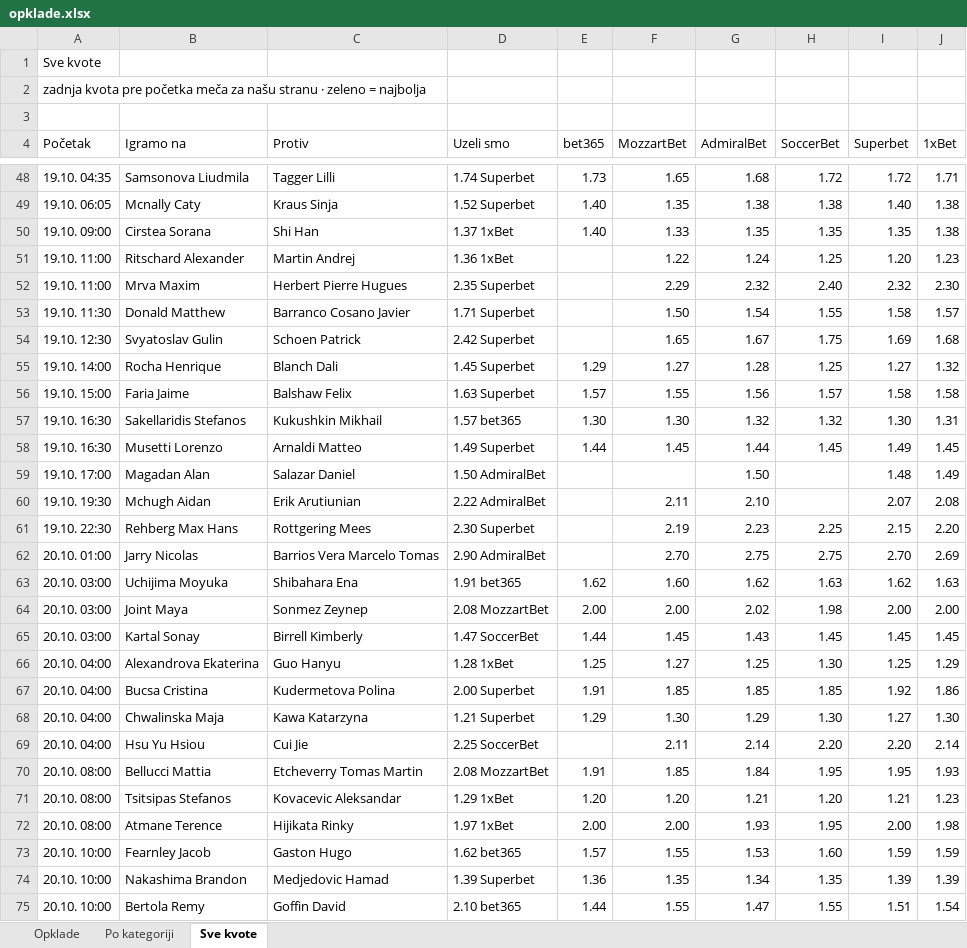
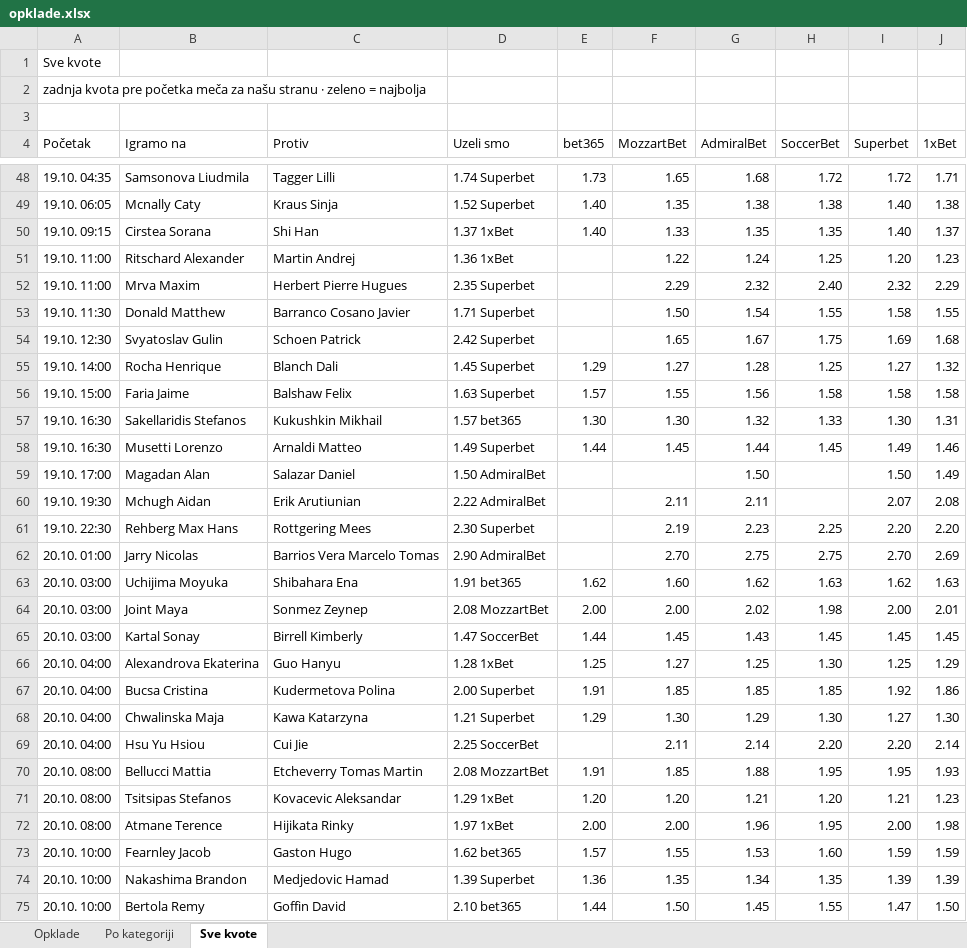
Before and after one commit to andreja69420/pantasocial, an Excel workbook: research/tennis-ml/paper/opklade.xlsx, sheet Sve kvote, drawn as a sheet; only a part is shown, gaps mark what is left out; values as stored, in another font and other column widths than the file's, no cell formats; the diff names each change by its address in the sheet, - before the commit and + after, or states it on an @@ line.

```diff
--- a/research/tennis-ml/paper/opklade.xlsx (sheet Sve kvote)
+++ b/research/tennis-ml/paper/opklade.xlsx (sheet Sve kvote)
-A50 (Početak): 19.10. 09:00
+A50 (Početak): 19.10. 09:15
-I50 (Superbet): 1.35
+I50 (Superbet): 1.40
-J50 (1xBet): 1.38
+J50 (1xBet): 1.37
-J52 (1xBet): 2.30
+J52 (1xBet): 2.29
-J53 (1xBet): 1.57
+J53 (1xBet): 1.55
-H56 (SoccerBet): 1.57
+H56 (SoccerBet): 1.58
-H57 (SoccerBet): 1.32
+H57 (SoccerBet): 1.33
-J58 (1xBet): 1.45
+J58 (1xBet): 1.46
-I59 (Superbet): 1.48
+I59 (Superbet): 1.50
-G60 (AdmiralBet): 2.10
+G60 (AdmiralBet): 2.11
-I61 (Superbet): 2.15
+I61 (Superbet): 2.20
-J64 (1xBet): 2.00
+J64 (1xBet): 2.01
-G70 (AdmiralBet): 1.84
+G70 (AdmiralBet): 1.88
-G72 (AdmiralBet): 1.93
+G72 (AdmiralBet): 1.96
-F75 (MozzartBet): 1.55
+F75 (MozzartBet): 1.50
-G75 (AdmiralBet): 1.47
+G75 (AdmiralBet): 1.45
-I75 (Superbet): 1.51
+I75 (Superbet): 1.47
-J75 (1xBet): 1.54
+J75 (1xBet): 1.50
```
Also changed, not shown: sheet Opklade, cell formats, 2 other files.
